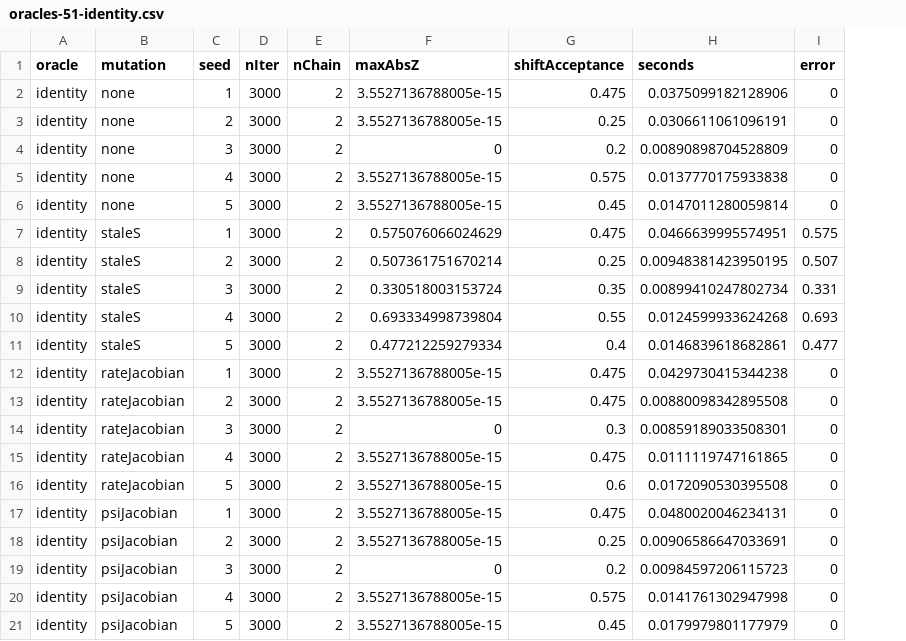
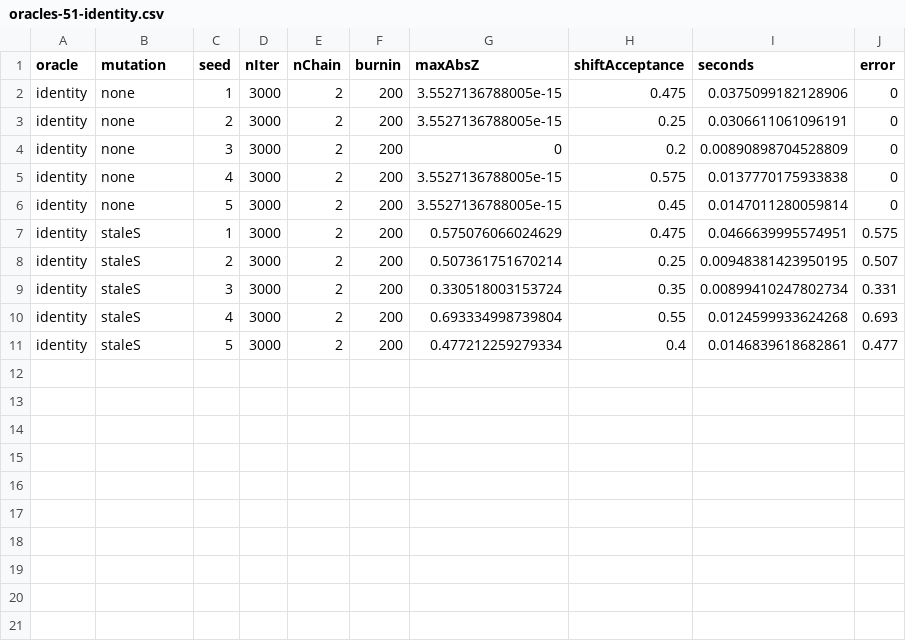
Before and after one commit to agent-issues/EvoTempo, a CSV file: data-raw/mixing-results/oracles-51-identity.csv, drawn as a sheet; removed rows and columns are numbered as before the commit, all else as after; the diff names each change by its address in the sheet, - before the commit and + after, or states it on an @@ line.

```diff
--- a/data-raw/mixing-results/oracles-51-identity.csv
+++ b/data-raw/mixing-results/oracles-51-identity.csv
+column F (burnin), rows 2-11: all 200
-row 12: identity | rateJacobian | 1 | 3000 | 2 | 3.5527136788005e-15 | 0.475 | 0.0429730415344238 | 0
-row 13: identity | rateJacobian | 2 | 3000 | 2 | 3.5527136788005e-15 | 0.475 | 0.00880098342895508 | 0
-row 14: identity | rateJacobian | 3 | 3000 | 2 | 0 | 0.3 | 0.00859189033508301 | 0
-row 15: identity | rateJacobian | 4 | 3000 | 2 | 3.5527136788005e-15 | 0.475 | 0.0111119747161865 | 0
-row 16: identity | rateJacobian | 5 | 3000 | 2 | 3.5527136788005e-15 | 0.6 | 0.0172090530395508 | 0
-row 17: identity | psiJacobian | 1 | 3000 | 2 | 3.5527136788005e-15 | 0.475 | 0.0480020046234131 | 0
-row 18: identity | psiJacobian | 2 | 3000 | 2 | 3.5527136788005e-15 | 0.25 | 0.00906586647033691 | 0
-row 19: identity | psiJacobian | 3 | 3000 | 2 | 0 | 0.2 | 0.00984597206115723 | 0
-row 20: identity | psiJacobian | 4 | 3000 | 2 | 3.5527136788005e-15 | 0.575 | 0.0141761302947998 | 0
-row 21: identity | psiJacobian | 5 | 3000 | 2 | 3.5527136788005e-15 | 0.45 | 0.0179979801177979 | 0
```
Also changed, not shown: data-raw/mixing-results/oracles-51-gamma0.csv, data-raw/mixing-results/oracles-51-psi.csv, 6 other files.
